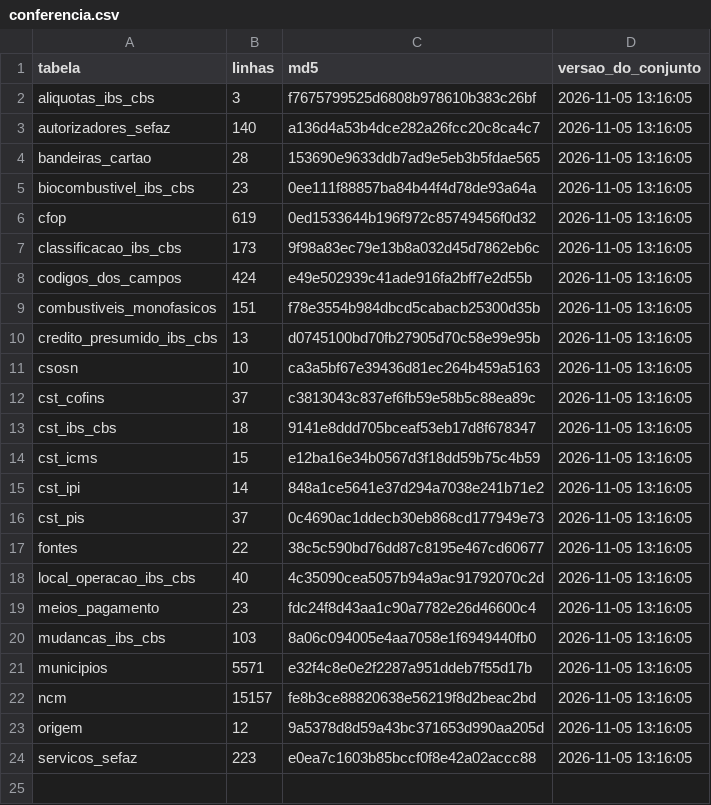
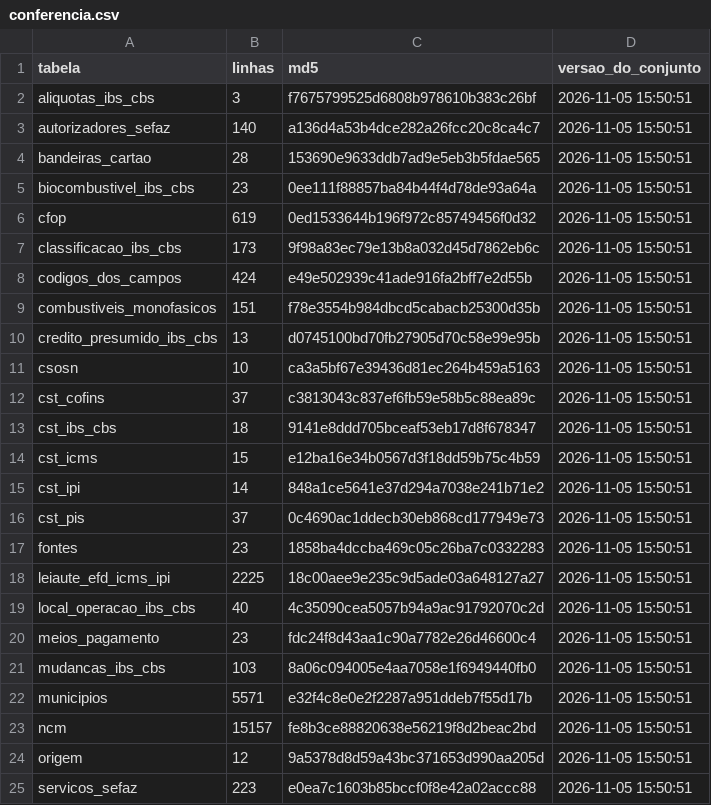
Before and after one commit to biuspoly/RNFe, a CSV file: inst/extdata/tabelas/conferencia.csv, drawn as a sheet.

```diff
--- a/inst/extdata/tabelas/conferencia.csv
+++ b/inst/extdata/tabelas/conferencia.csv
@@ -1,24 +1,25 @@
 "tabela","linhas","md5","versao_do_conjunto"
-"aliquotas_ibs_cbs",3,"f7675799525d6808b978610b383c26bf","2026-11-05 13:16:05"
-"autorizadores_sefaz",140,"a136d4a53b4dce282a26fcc20c8ca4c7","2026-11-05 13:16:05"
-"bandeiras_cartao",28,"153690e9633ddb7ad9e5eb3b5fdae565","2026-11-05 13:16:05"
-"biocombustivel_ibs_cbs",23,"0ee111f88857ba84b44f4d78de93a64a","2026-11-05 13:16:05"
-"cfop",619,"0ed1533644b196f972c85749456f0d32","2026-11-05 13:16:05"
-"classificacao_ibs_cbs",173,"9f98a83ec79e13b8a032d45d7862eb6c","2026-11-05 13:16:05"
-"codigos_dos_campos",424,"e49e502939c41ade916fa2bff7e2d55b","2026-11-05 13:16:05"
-"combustiveis_monofasicos",151,"f78e3554b984dbcd5cabacb25300d35b","2026-11-05 13:16:05"
-"credito_presumido_ibs_cbs",13,"d0745100bd70fb27905d70c58e99e95b","2026-11-05 13:16:05"
-"csosn",10,"ca3a5bf67e39436d81ec264b459a5163","2026-11-05 13:16:05"
-"cst_cofins",37,"c3813043c837ef6fb59e58b5c88ea89c","2026-11-05 13:16:05"
-"cst_ibs_cbs",18,"9141e8ddd705bceaf53eb17d8f678347","2026-11-05 13:16:05"
-"cst_icms",15,"e12ba16e34b0567d3f18dd59b75c4b59","2026-11-05 13:16:05"
-"cst_ipi",14,"848a1ce5641e37d294a7038e241b71e2","2026-11-05 13:16:05"
-"cst_pis",37,"0c4690ac1ddecb30eb868cd177949e73","2026-11-05 13:16:05"
-"fontes",22,"38c5c590bd76dd87c8195e467cd60677","2026-11-05 13:16:05"
-"local_operacao_ibs_cbs",40,"4c35090cea5057b94a9ac91792070c2d","2026-11-05 13:16:05"
-"meios_pagamento",23,"fdc24f8d43aa1c90a7782e26d46600c4","2026-11-05 13:16:05"
-"mudancas_ibs_cbs",103,"8a06c094005e4aa7058e1f6949440fb0","2026-11-05 13:16:05"
-"municipios",5571,"e32f4c8e0e2f2287a951ddeb7f55d17b","2026-11-05 13:16:05"
-"ncm",15157,"fe8b3ce88820638e56219f8d2beac2bd","2026-11-05 13:16:05"
-"origem",12,"9a5378d8d59a43bc371653d990aa205d","2026-11-05 13:16:05"
-"servicos_sefaz",223,"e0ea7c1603b85bccf0f8e42a02accc88","2026-11-05 13:16:05"
+"aliquotas_ibs_cbs",3,"f7675799525d6808b978610b383c26bf","2026-11-05 15:50:51"
+"autorizadores_sefaz",140,"a136d4a53b4dce282a26fcc20c8ca4c7","2026-11-05 15:50:51"
+"bandeiras_cartao",28,"153690e9633ddb7ad9e5eb3b5fdae565","2026-11-05 15:50:51"
+"biocombustivel_ibs_cbs",23,"0ee111f88857ba84b44f4d78de93a64a","2026-11-05 15:50:51"
+"cfop",619,"0ed1533644b196f972c85749456f0d32","2026-11-05 15:50:51"
+"classificacao_ibs_cbs",173,"9f98a83ec79e13b8a032d45d7862eb6c","2026-11-05 15:50:51"
+"codigos_dos_campos",424,"e49e502939c41ade916fa2bff7e2d55b","2026-11-05 15:50:51"
+"combustiveis_monofasicos",151,"f78e3554b984dbcd5cabacb25300d35b","2026-11-05 15:50:51"
+"credito_presumido_ibs_cbs",13,"d0745100bd70fb27905d70c58e99e95b","2026-11-05 15:50:51"
+"csosn",10,"ca3a5bf67e39436d81ec264b459a5163","2026-11-05 15:50:51"
+"cst_cofins",37,"c3813043c837ef6fb59e58b5c88ea89c","2026-11-05 15:50:51"
+"cst_ibs_cbs",18,"9141e8ddd705bceaf53eb17d8f678347","2026-11-05 15:50:51"
+"cst_icms",15,"e12ba16e34b0567d3f18dd59b75c4b59","2026-11-05 15:50:51"
+"cst_ipi",14,"848a1ce5641e37d294a7038e241b71e2","2026-11-05 15:50:51"
+"cst_pis",37,"0c4690ac1ddecb30eb868cd177949e73","2026-11-05 15:50:51"
+"fontes",23,"1858ba4dccba469c05c26ba7c0332283","2026-11-05 15:50:51"
+"leiaute_efd_icms_ipi",2225,"18c00aee9e235c9d5ade03a648127a27","2026-11-05 15:50:51"
+"local_operacao_ibs_cbs",40,"4c35090cea5057b94a9ac91792070c2d","2026-11-05 15:50:51"
+"meios_pagamento",23,"fdc24f8d43aa1c90a7782e26d46600c4","2026-11-05 15:50:51"
+"mudancas_ibs_cbs",103,"8a06c094005e4aa7058e1f6949440fb0","2026-11-05 15:50:51"
+"municipios",5571,"e32f4c8e0e2f2287a951ddeb7f55d17b","2026-11-05 15:50:51"
+"ncm",15157,"fe8b3ce88820638e56219f8d2beac2bd","2026-11-05 15:50:51"
+"origem",12,"9a5378d8d59a43bc371653d990aa205d","2026-11-05 15:50:51"
+"servicos_sefaz",223,"e0ea7c1603b85bccf0f8e42a02accc88","2026-11-05 15:50:51"
```
Also changed, not shown: inst/extdata/tabelas/fontes.csv, 17 other files.
